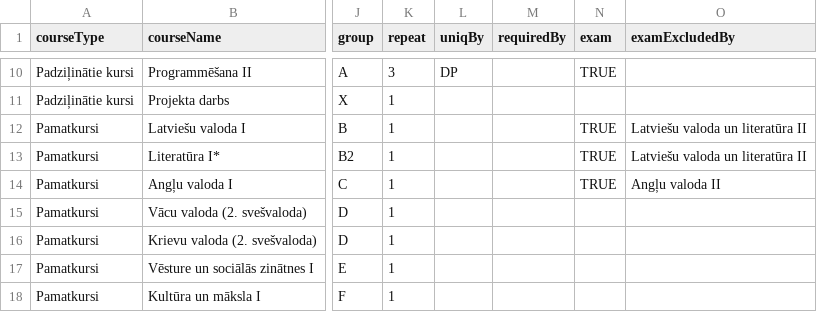
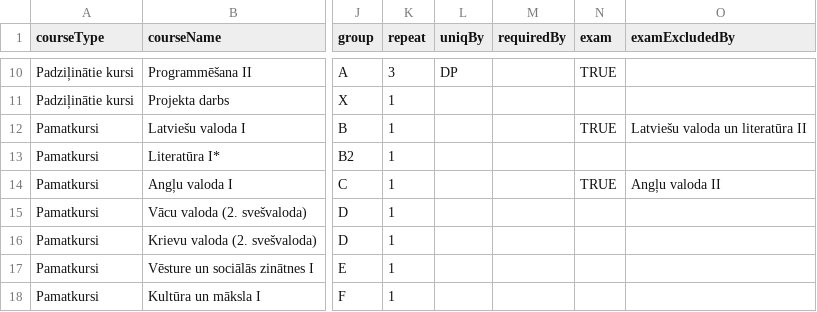
Before and after one commit to mitigate-dev/study-planner, a CSV file: src/Courses.csv, drawn as a sheet; only a part is shown, gaps mark what is left out; the diff names each change by its address in the sheet, - before the commit and + after, or states it on an @@ line.

Commit message:
There is no Literatūra I exam

```diff
--- a/src/Courses.csv
+++ b/src/Courses.csv
-N13 (exam): TRUE
+N13 (exam): (empty)
-O13 (examExcludedBy): Latviešu valoda un literatūra II
+O13 (examExcludedBy): (empty)
```
Also changed, not shown: 1 other file.
